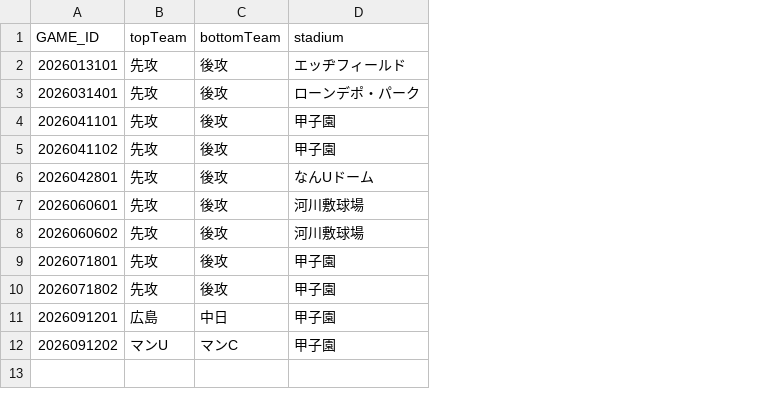
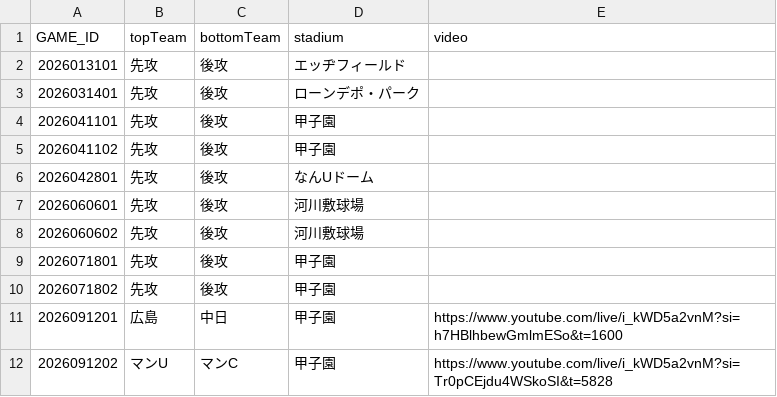
Before and after one commit to sota2486/BaseballStats, a CSV file: game.csv, drawn as a sheet; the diff names each change by its address in the sheet, - before the commit and + after, or states it on an @@ line.

Commit message:
Add files via upload

```diff
--- a/game.csv
+++ b/game.csv
+column E (video), rows 11-12: https://www.youtube.com/live/i_kWD5a2vnM?si=h7HBlhbewGmlmESo&t=1600 | https://www.youtube.com/live/i_kWD5a2vnM?si=Tr0pCEjdu4WSkoSI&t=5828
```
